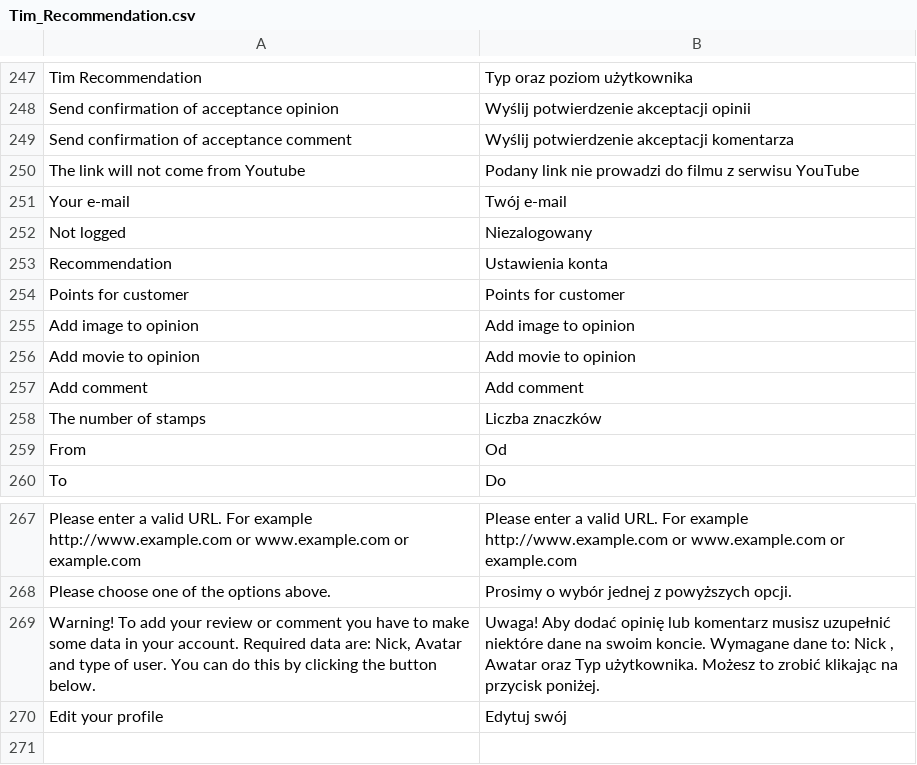
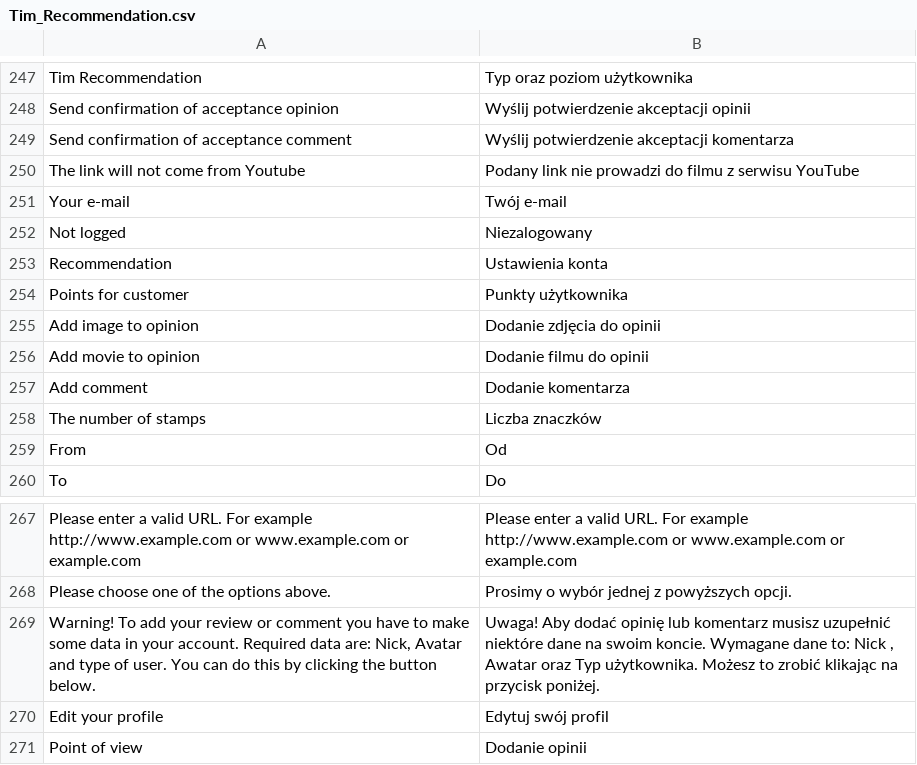
Before and after one commit to Vladishev/recommendation, a CSV file: app/locale/pl_PL/Tim_Recommendation.csv, drawn as a sheet; only a part is shown, gaps mark what is left out; the diff names each change by its address in the sheet, - before the commit and + after, or states it on an @@ line.

```diff
--- a/app/locale/pl_PL/Tim_Recommendation.csv
+++ b/app/locale/pl_PL/Tim_Recommendation.csv
-B254: Points for customer
+B254: Punkty użytkownika
-B255: Add image to opinion
+B255: Dodanie zdjęcia do opinii
-B256: Add movie to opinion
+B256: Dodanie filmu do opinii
-B257: Add comment
+B257: Dodanie komentarza
-B270: Edytuj swój
+B270: Edytuj swój profil
+row 271: Point of view | Dodanie opinii
```
Also changed, not shown: 6 other files.
